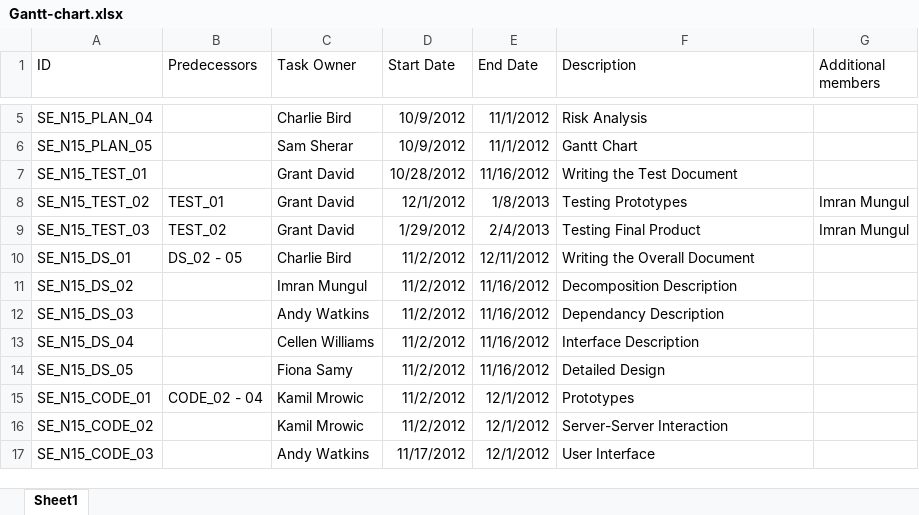
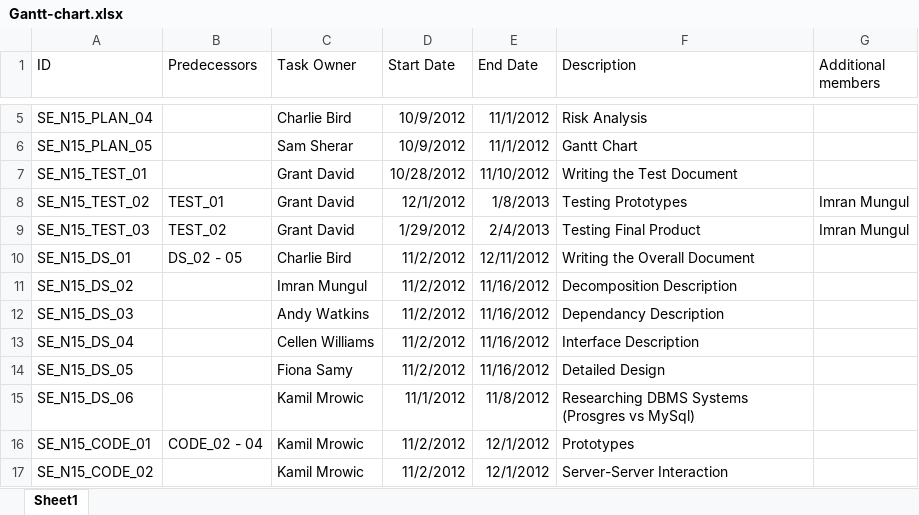
Before and after one commit to ssherar/cs221-group, an Excel workbook: n15/docs/Gantt-chart.xlsx, sheet Sheet1, drawn as a sheet; only a part is shown, gaps mark what is left out; the shorter side is filled out with more unchanged rows; values as stored, in another font and other column widths than the file's, no borders; the diff names each change by its address in the sheet, - before the commit and + after, or states it on an @@ line.

Commit message:
Updated Gantt Chart with new tasks from 1-11-12 meeting

```diff
--- a/n15/docs/Gantt-chart.xlsx (sheet Sheet1)
+++ b/n15/docs/Gantt-chart.xlsx (sheet Sheet1)
-E7 (End Date): 11/16/2012
+E7 (End Date): 11/10/2012
+row 15: SE_N15_DS_06 |  | Kamil Mrowic | 11/1/2012 | 11/8/2012 | Researching DBMS Systems (Prosgres vs MySql)
```
